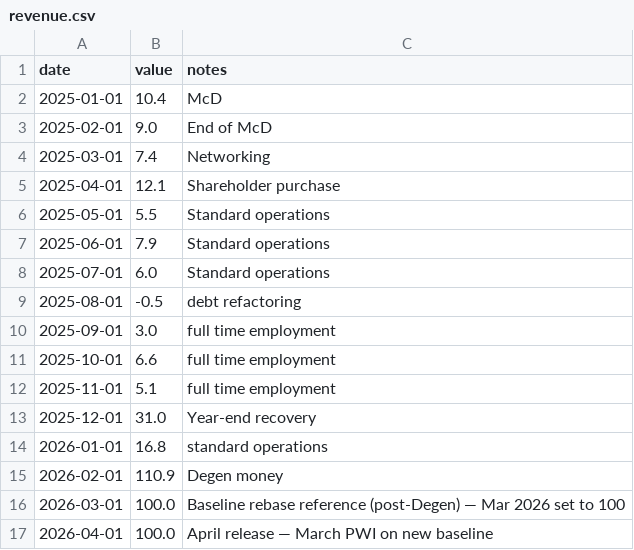
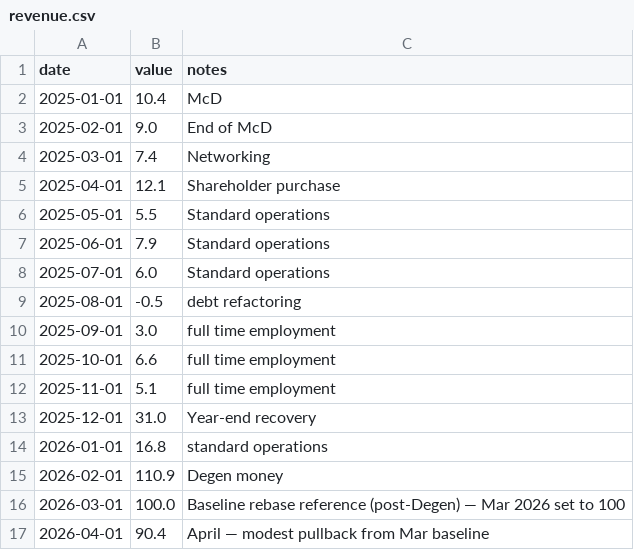
Before and after one commit to kmikeym/mike-fred, a CSV file: data/revenue.csv, drawn as a sheet.

```diff
--- a/data/revenue.csv
+++ b/data/revenue.csv
@@ -16,2 +16,2 @@ date,value,notes
 2026-03-01,100.0,Baseline rebase reference (post-Degen) — Mar 2026 set to 100
-2026-04-01,100.0,April release — March PWI on new baseline
+2026-04-01,90.4,April — modest pullback from Mar baseline
```
Also changed, not shown: 1 other file.
